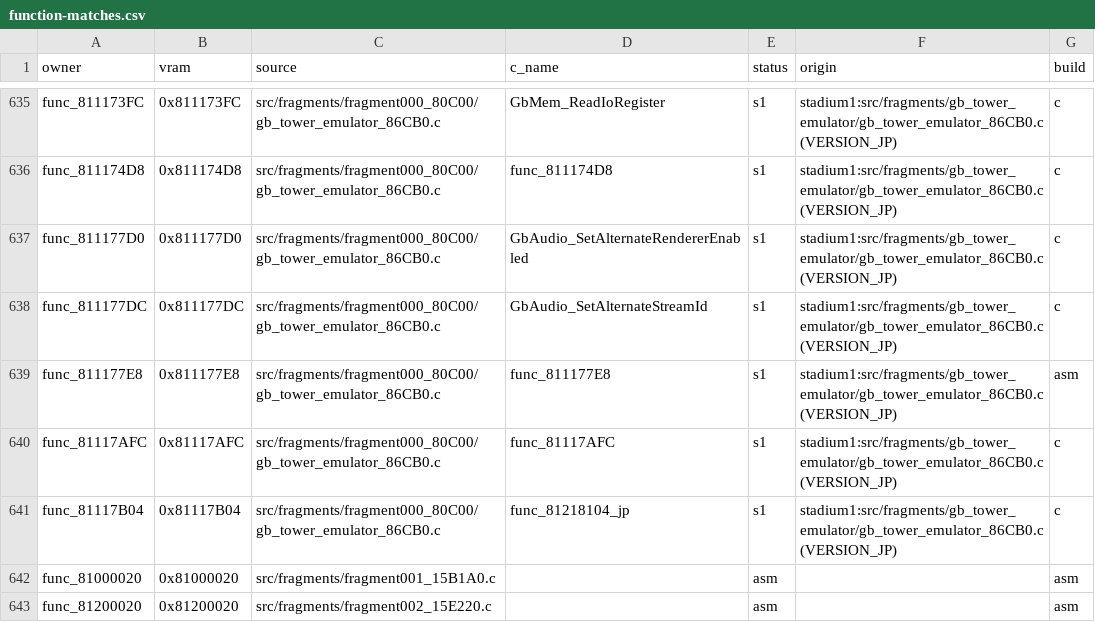
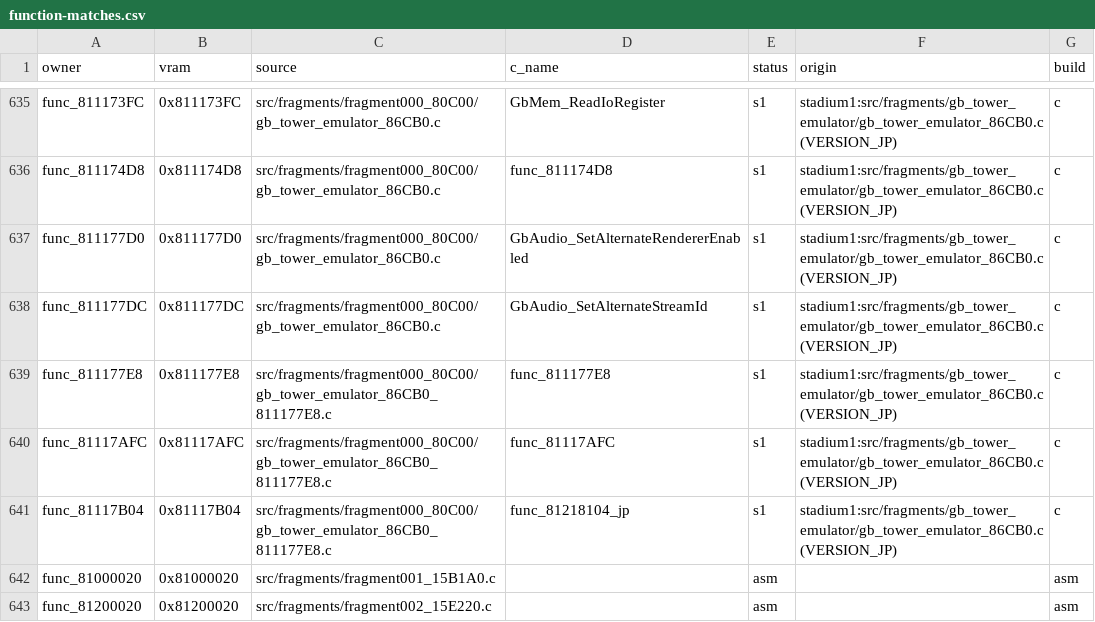
Before and after one commit to team-hippodrome/pokestadium0, a CSV file: docs/function-matches.csv, drawn as a sheet; only a part is shown, gaps mark what is left out; the diff covers the shown part only.

```diff
--- a/docs/function-matches.csv
+++ b/docs/function-matches.csv
@@ -638,5 +638,5 @@ func_811177D0,0x811177D0,src/fragments/fragment000_80C00/gb_tower_emulator_86CB0
 func_811177DC,0x811177DC,src/fragments/fragment000_80C00/gb_tower_emulator_86CB0.c,GbAudio_SetAlternateStreamId,s1,stadium1:src/fragments/gb_tower_emulator/gb_tower_emulator_86CB0.c (VERSION_JP),c
-func_811177E8,0x811177E8,src/fragments/fragment000_80C00/gb_tower_emulator_86CB0.c,func_811177E8,s1,stadium1:src/fragments/gb_tower_emulator/gb_tower_emulator_86CB0.c (VERSION_JP),asm
-func_81117AFC,0x81117AFC,src/fragments/fragment000_80C00/gb_tower_emulator_86CB0.c,func_81117AFC,s1,stadium1:src/fragments/gb_tower_emulator/gb_tower_emulator_86CB0.c (VERSION_JP),c
-func_81117B04,0x81117B04,src/fragments/fragment000_80C00/gb_tower_emulator_86CB0.c,func_81218104_jp,s1,stadium1:src/fragments/gb_tower_emulator/gb_tower_emulator_86CB0.c (VERSION_JP),c
+func_811177E8,0x811177E8,src/fragments/fragment000_80C00/gb_tower_emulator_86CB0_811177E8.c,func_811177E8,s1,stadium1:src/fragments/gb_tower_emulator/gb_tower_emulator_86CB0.c (VERSION_JP),c
+func_81117AFC,0x81117AFC,src/fragments/fragment000_80C00/gb_tower_emulator_86CB0_811177E8.c,func_81117AFC,s1,stadium1:src/fragments/gb_tower_emulator/gb_tower_emulator_86CB0.c (VERSION_JP),c
+func_81117B04,0x81117B04,src/fragments/fragment000_80C00/gb_tower_emulator_86CB0_811177E8.c,func_81218104_jp,s1,stadium1:src/fragments/gb_tower_emulator/gb_tower_emulator_86CB0.c (VERSION_JP),c
 func_81000020,0x81000020,src/fragments/fragment001_15B1A0.c,,asm,,asm
```
Also changed, not shown: 50 edited cells elsewhere in this file, 17 other files.
